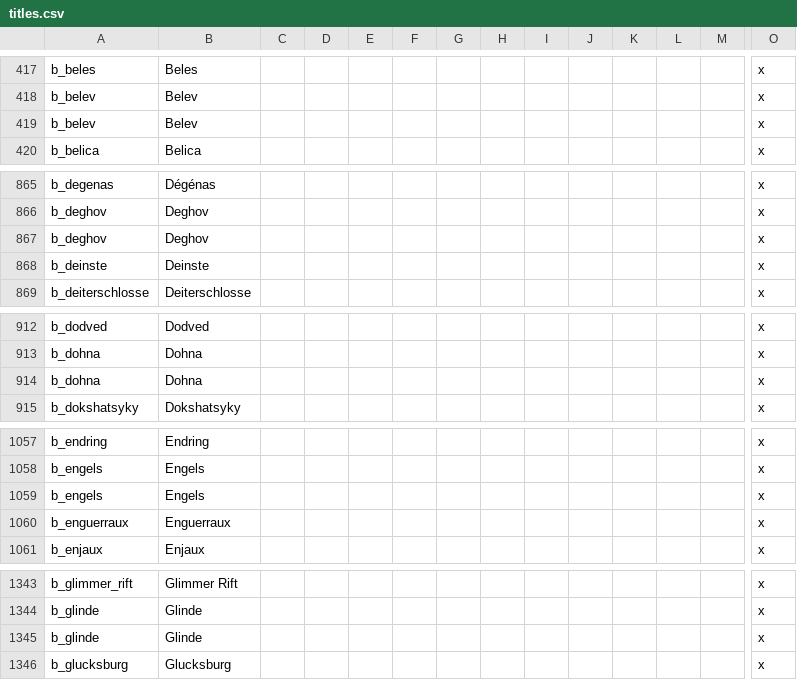
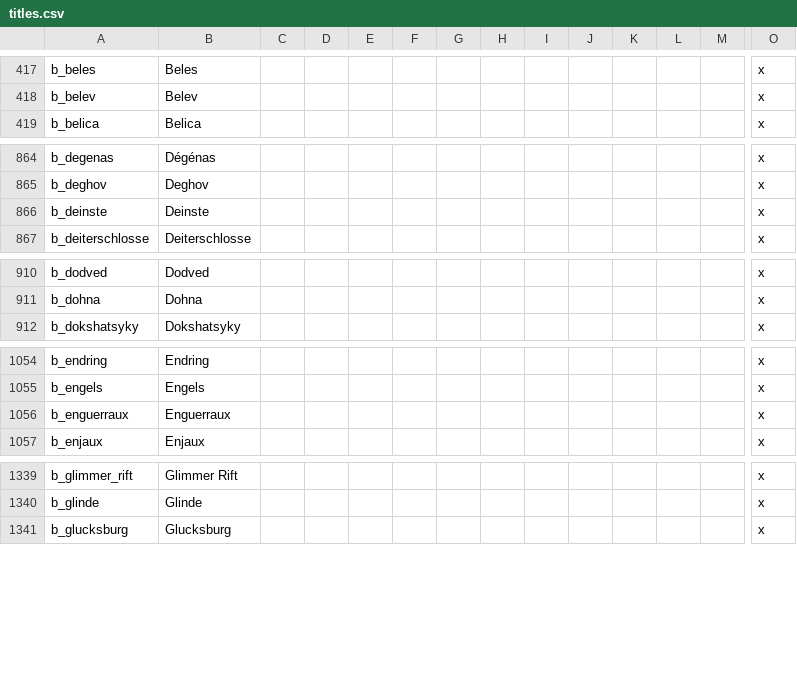
Before and after one commit to hermesdj/geheimnisnacht, a CSV file: localisation/titles.csv, drawn as a sheet; only a part is shown, gaps mark what is left out; rows hold the shown columns only; the diff covers the shown part only; the diff names each change by its address in the sheet, - before the commit and + after, or states it on an @@ line.

Commit message:
Continued french localisation
Almost finished the holy orders and events. Began work on titles.

```diff
--- a/localisation/titles.csv
+++ b/localisation/titles.csv
-row 419: b_belev | Belev |  |  |  |  |  |  |  |  |  |  |  | x
-row 867: b_deghov | Deghov |  |  |  |  |  |  |  |  |  |  |  | x
-row 914: b_dohna | Dohna |  |  |  |  |  |  |  |  |  |  |  | x
-row 1059: b_engels | Engels |  |  |  |  |  |  |  |  |  |  |  | x
-row 1345: b_glinde | Glinde |  |  |  |  |  |  |  |  |  |  |  | x
```
Also changed, not shown: 16 removed rows elsewhere in this file, localisation/events.csv, localisation/mercaneries_holyorders.csv.
